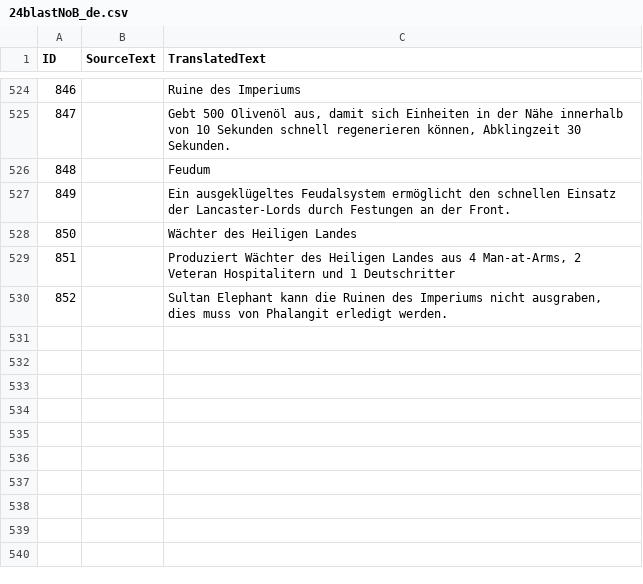
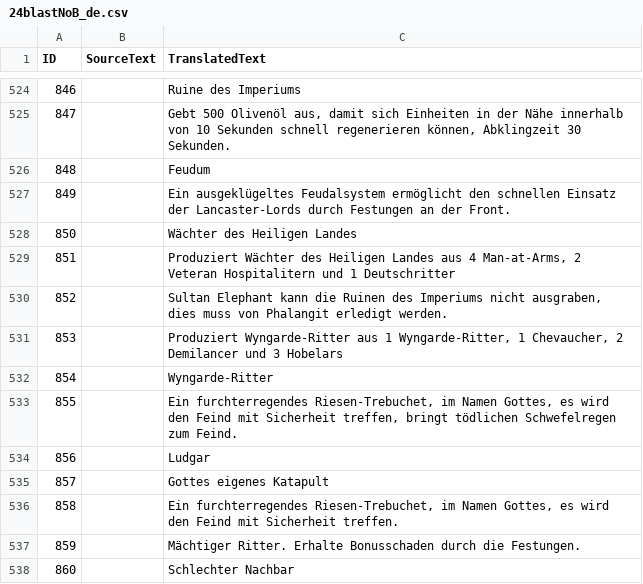
Before and after one commit to Seicing/aoe4legion, a CSV file: assets/locdb/24blastNoB_de.csv, drawn as a sheet; only a part is shown, gaps mark what is left out; the diff names each change by its address in the sheet, - before the commit and + after, or states it on an @@ line.

```diff
--- a/assets/locdb/24blastNoB_de.csv
+++ b/assets/locdb/24blastNoB_de.csv
+row 531: 853 |  | Produziert Wyngarde-Ritter aus 1 Wyngarde-Ritter, 1 Chevaucher, 2 Demilancer und 3 Hobelars
+row 532: 854 |  | Wyngarde-Ritter
+row 533: 855 |  | Ein furchterregendes Riesen-Trebuchet, im Namen Gottes, es wird den Feind mit Sicherheit treffen, bringt tödlichen Schwefelregen zum Feind.
+row 534: 856 |  | Ludgar
+row 535: 857 |  | Gottes eigenes Katapult
+row 536: 858 |  | Ein furchterregendes Riesen-Trebuchet, im Namen Gottes, es wird den Feind mit Sicherheit treffen.
+row 537: 859 |  | Mächtiger Ritter. Erhalte Bonusschaden durch die Festungen.
+row 538: 860 |  | Schlechter Nachbar
```
Also changed, not shown: assets/locdb/24blastNoB_en.csv, assets/locdb/24blastNoB_zh-hans.csv, 26 other files.
